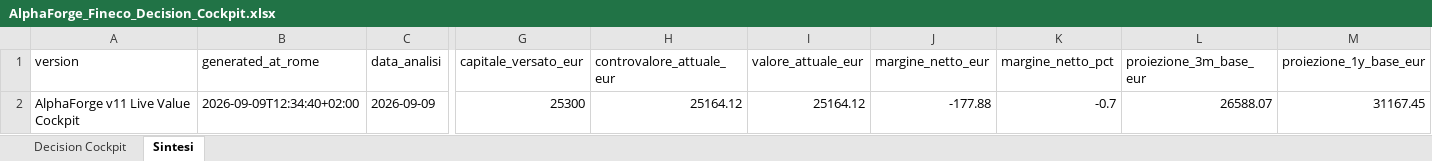
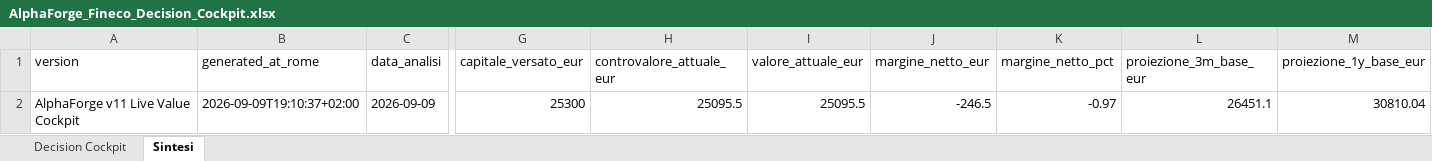
Before and after one commit to mirkomazzacuva/etf-intelligence-agent, an Excel workbook: AlphaForge_Fineco_Decision_Cockpit.xlsx, sheet Sintesi, drawn as a sheet; only a part is shown, gaps mark what is left out; values as stored, in another font and other column widths than the file's, no borders; the diff names each change by its address in the sheet, - before the commit and + after, or states it on an @@ line.

```diff
--- a/AlphaForge_Fineco_Decision_Cockpit.xlsx (sheet Sintesi)
+++ b/AlphaForge_Fineco_Decision_Cockpit.xlsx (sheet Sintesi)
-B2 (generated_at_rome): 2026-09-09T12:34:40+02:00
+B2 (generated_at_rome): 2026-09-09T19:10:37+02:00
-H2 (controvalore_attuale_eur): 25164.12
+H2 (controvalore_attuale_eur): 25095.5
-I2 (valore_attuale_eur): 25164.12
+I2 (valore_attuale_eur): 25095.5
-J2 (margine_netto_eur): -177.88
+J2 (margine_netto_eur): -246.5
-K2 (margine_netto_pct): -0.7
+K2 (margine_netto_pct): -0.97
-L2 (proiezione_3m_base_eur): 26588.07
+L2 (proiezione_3m_base_eur): 26451.1
-M2 (proiezione_1y_base_eur): 31167.45
+M2 (proiezione_1y_base_eur): 30810.04
```
Also changed, not shown: sheet Decision Cockpit, AlphaForge_Action_Plan.xlsx, AlphaForge_Insights.xlsx, 25 other files.
